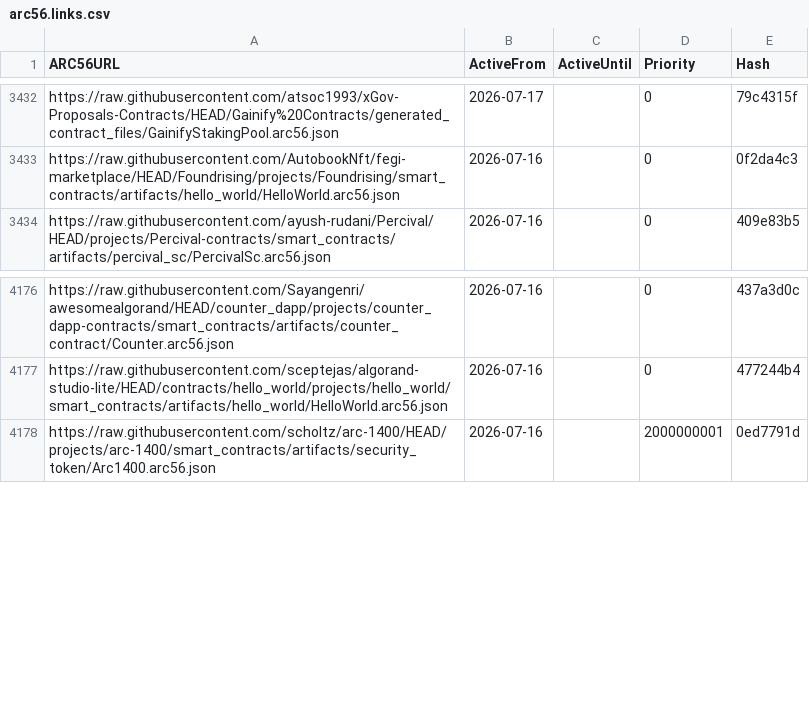
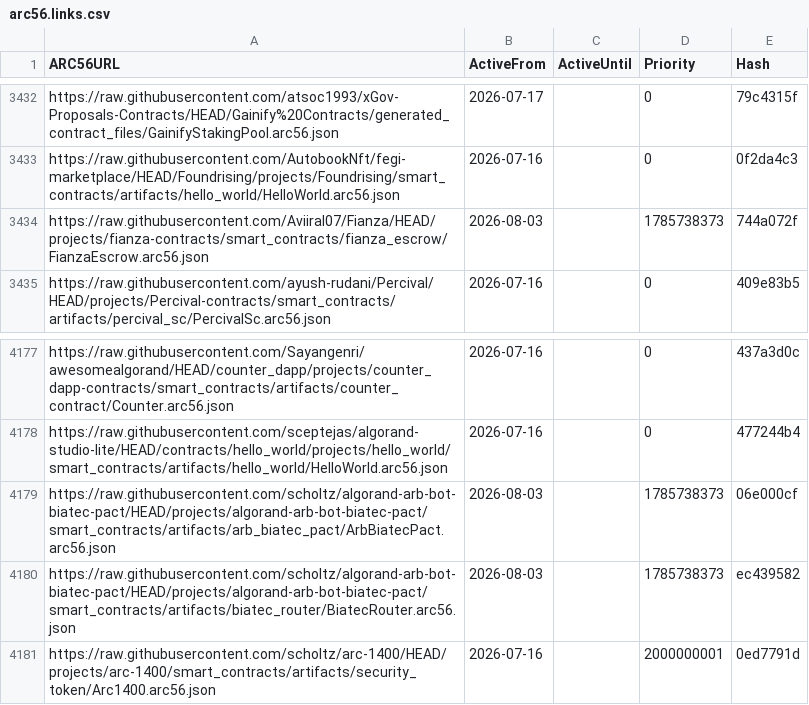
Before and after one commit to scholtz/ARC56Registry, a CSV file: arc56.links.csv, drawn as a sheet; only a part is shown, gaps mark what is left out; the diff names each change by its address in the sheet, - before the commit and + after, or states it on an @@ line.

```diff
--- a/arc56.links.csv
+++ b/arc56.links.csv
+row 3434: https://raw.githubusercontent.com/Aviiral07/Fianza/HEAD/projects/fianza-contracts/smart_contracts/fianza_escrow/FianzaEscrow.arc56.json | 2026-08-03 |  | 1785738373 | 744a072f
+row 4179: https://raw.githubusercontent.com/scholtz/algorand-arb-bot-biatec-pact/HEAD/projects/algorand-arb-bot-biatec-pact/smart_contracts/artifacts/arb_biatec_pact/ArbBiatecPact.arc56.json | 2026-08-03 |  | 1785738373 | 06e000cf
+row 4180: https://raw.githubusercontent.com/scholtz/algorand-arb-bot-biatec-pact/HEAD/projects/algorand-arb-bot-biatec-pact/smart_contracts/artifacts/biatec_router/BiatecRouter.arc56.json | 2026-08-03 |  | 1785738373 | ec439582
```
